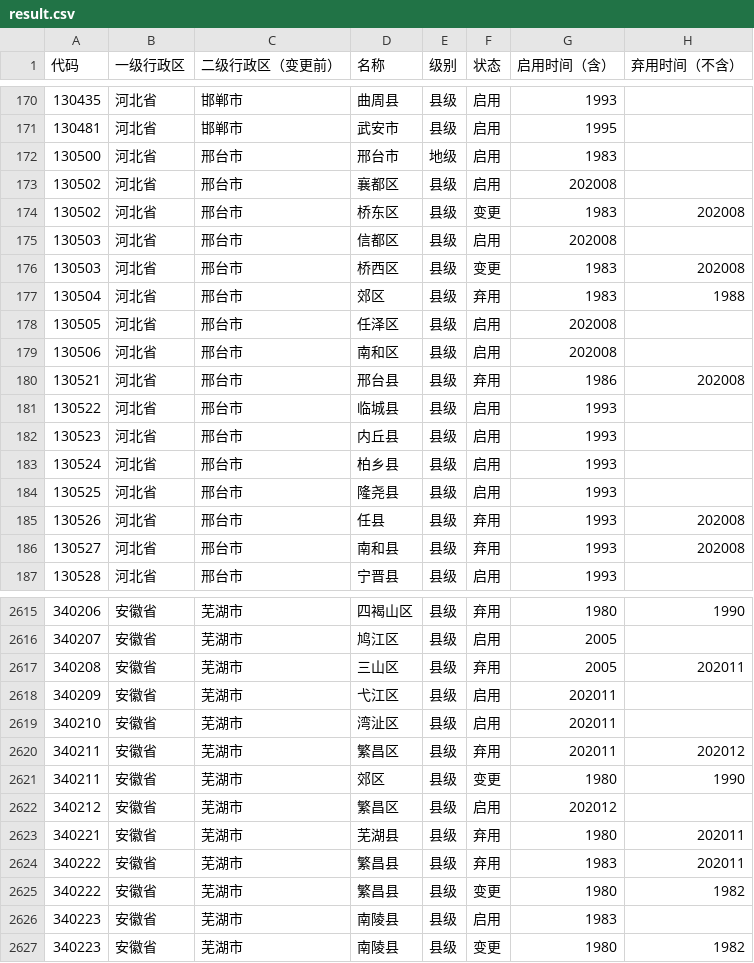
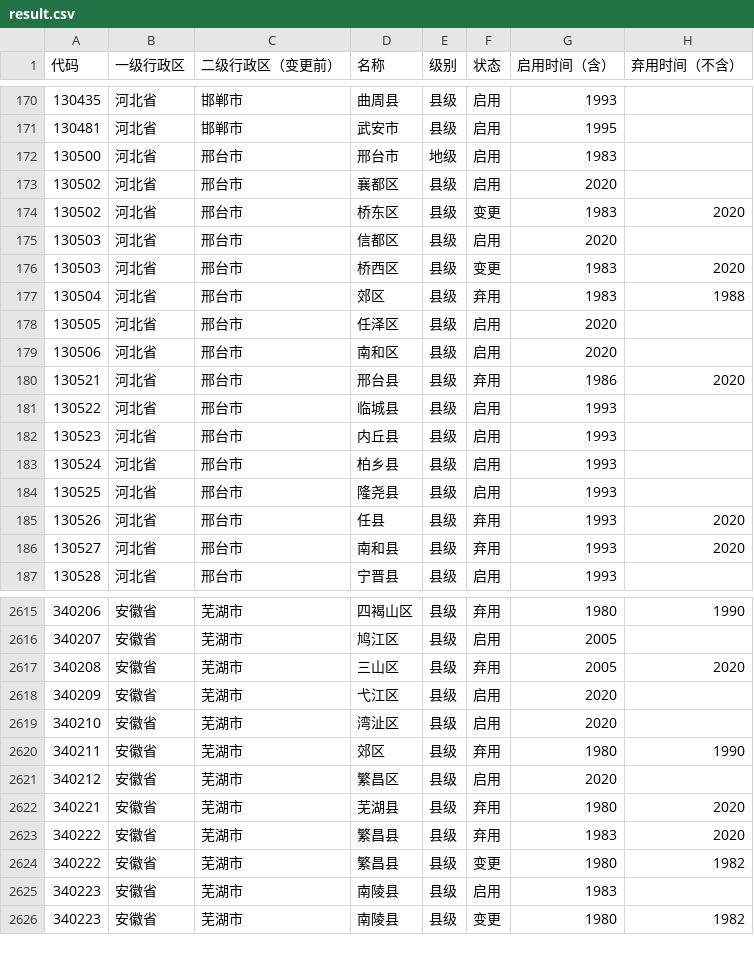
Before and after one commit to yescallop/areacodes, a CSV file: result.csv, drawn as a sheet; only a part is shown, gaps mark what is left out; the diff covers the shown part only.

```diff
--- a/result.csv
+++ b/result.csv
@@ -172,10 +172,10 @@
 130500,河北省,邢台市,邢台市,地级,启用,1983,
-130502,河北省,邢台市,襄都区,县级,启用,202008,
-130502,河北省,邢台市,桥东区,县级,变更,1983,202008
-130503,河北省,邢台市,信都区,县级,启用,202008,
-130503,河北省,邢台市,桥西区,县级,变更,1983,202008
+130502,河北省,邢台市,襄都区,县级,启用,2020,
+130502,河北省,邢台市,桥东区,县级,变更,1983,2020
+130503,河北省,邢台市,信都区,县级,启用,2020,
+130503,河北省,邢台市,桥西区,县级,变更,1983,2020
 130504,河北省,邢台市,郊区,县级,弃用,1983,1988
-130505,河北省,邢台市,任泽区,县级,启用,202008,
-130506,河北省,邢台市,南和区,县级,启用,202008,
-130521,河北省,邢台市,邢台县,县级,弃用,1986,202008
+130505,河北省,邢台市,任泽区,县级,启用,2020,
+130506,河北省,邢台市,南和区,县级,启用,2020,
+130521,河北省,邢台市,邢台县,县级,弃用,1986,2020
 130522,河北省,邢台市,临城县,县级,启用,1993,
@@ -184,4 +184,4 @@
 130525,河北省,邢台市,隆尧县,县级,启用,1993,
-130526,河北省,邢台市,任县,县级,弃用,1993,202008
-130527,河北省,邢台市,南和县,县级,弃用,1993,202008
+130526,河北省,邢台市,任县,县级,弃用,1993,2020
+130527,河北省,邢台市,南和县,县级,弃用,1993,2020
 130528,河北省,邢台市,宁晋县,县级,启用,1993,
@@ -2616,10 +2616,9 @@
 340207,安徽省,芜湖市,鸠江区,县级,启用,2005,
-340208,安徽省,芜湖市,三山区,县级,弃用,2005,202011
-340209,安徽省,芜湖市,弋江区,县级,启用,202011,
-340210,安徽省,芜湖市,湾沚区,县级,启用,202011,
-340211,安徽省,芜湖市,繁昌区,县级,弃用,202011,202012
-340211,安徽省,芜湖市,郊区,县级,变更,1980,1990
-340212,安徽省,芜湖市,繁昌区,县级,启用,202012,
-340221,安徽省,芜湖市,芜湖县,县级,弃用,1980,202011
-340222,安徽省,芜湖市,繁昌县,县级,弃用,1983,202011
+340208,安徽省,芜湖市,三山区,县级,弃用,2005,2020
+340209,安徽省,芜湖市,弋江区,县级,启用,2020,
+340210,安徽省,芜湖市,湾沚区,县级,启用,2020,
+340211,安徽省,芜湖市,郊区,县级,弃用,1980,1990
+340212,安徽省,芜湖市,繁昌区,县级,启用,2020,
+340221,安徽省,芜湖市,芜湖县,县级,弃用,1980,2020
+340222,安徽省,芜湖市,繁昌县,县级,弃用,1983,2020
 340222,安徽省,芜湖市,繁昌县,县级,变更,1980,1982
```
Also changed, not shown: 137 edited cells elsewhere in this file, 59 other files.
